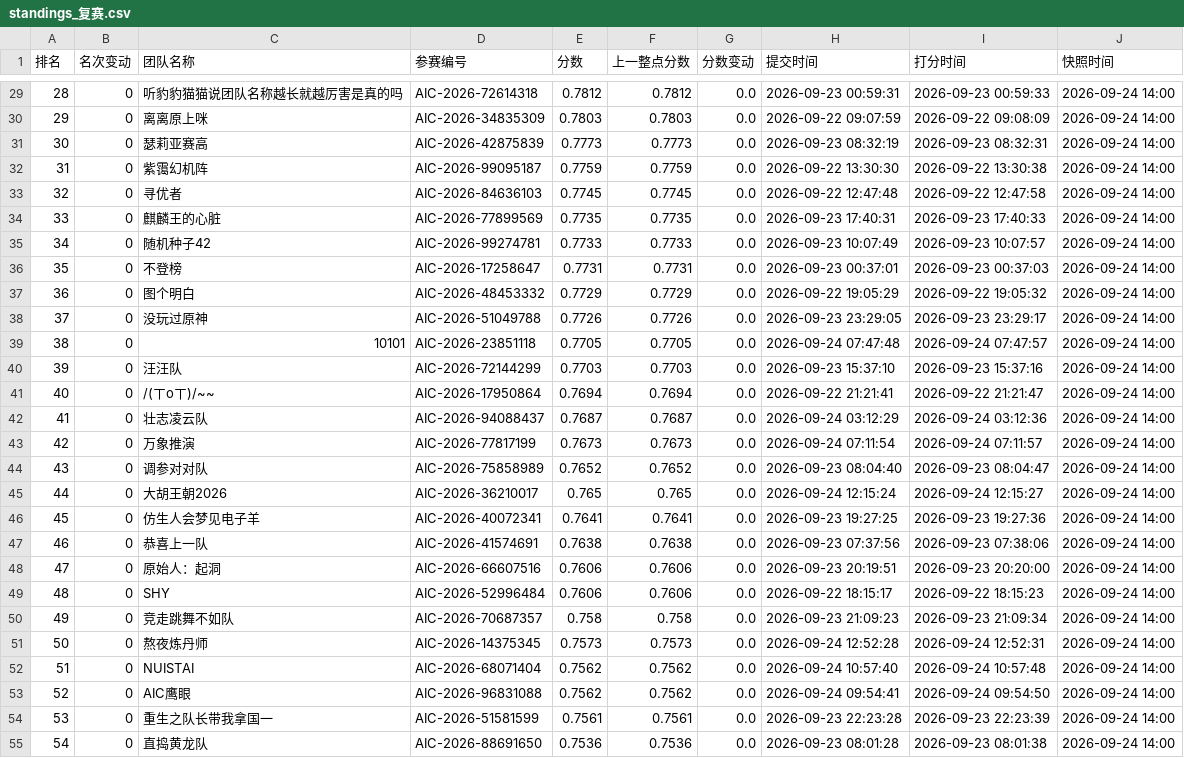
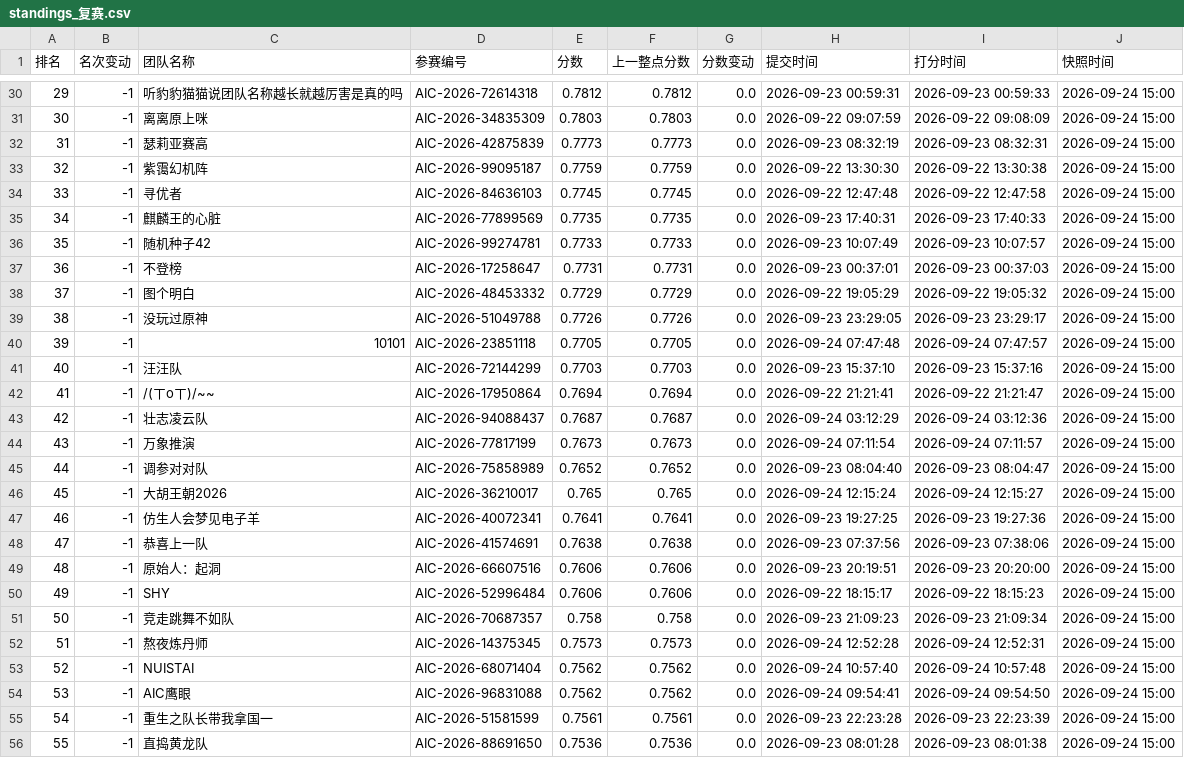
Before and after one commit to KirkG529/aic-rank-report, a CSV file: data/export/standings_复赛.csv, drawn as a sheet; only a part is shown, gaps mark what is left out; addresses are those after the commit; the diff covers the shown part only; the diff names each change by its address in the sheet, - before the commit and + after, or states it on an @@ line.

```diff
--- a/data/export/standings_复赛.csv
+++ b/data/export/standings_复赛.csv
@@ column A (排名) renumbered between rows 30 and 80 @@
-B30:B56 (名次变动): 0
+B30:B56 (名次变动): -1
-J30:J56 (快照时间): 2026-09-24 14:00
+J30:J56 (快照时间): 2026-09-24 15:00
```
Also changed, not shown: 1 added row, 1 removed row and 124 edited cells elsewhere in this file, 4 other files.
